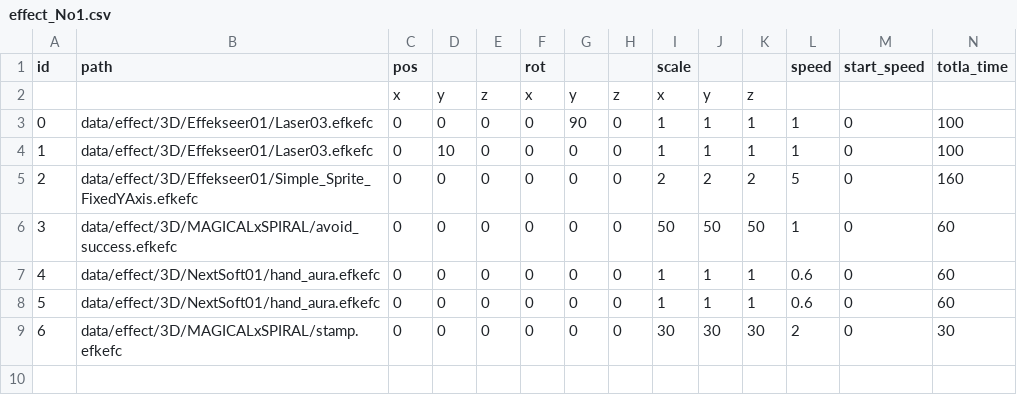
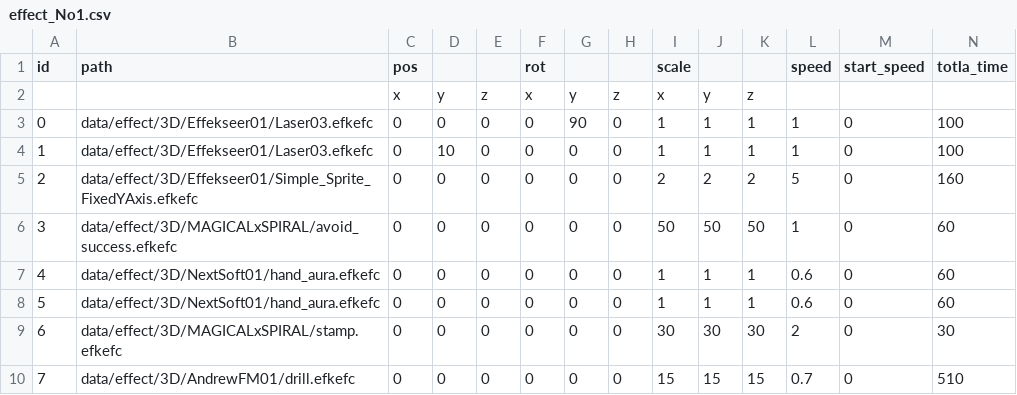
Before and after one commit to YT-tapio/3DAction, a CSV file: data/csv/effect/effect_No1.csv, drawn as a sheet; only a part is shown; rows hold the shown columns only; the diff names each change by its address in the sheet, - before the commit and + after, or states it on an @@ line.

Commit message:
effectを追加。stageのモデルを新しくした。

```diff
--- a/data/csv/effect/effect_No1.csv
+++ b/data/csv/effect/effect_No1.csv
+row 10: 7 | data/effect/3D/AndrewFM01/drill.efkefc | 0 | 0 | 0 | 0 | 0 | 0 | 15 | 15 | 15 | 0.7 | 0 | 510
```
Also changed, not shown: 31 other files.
